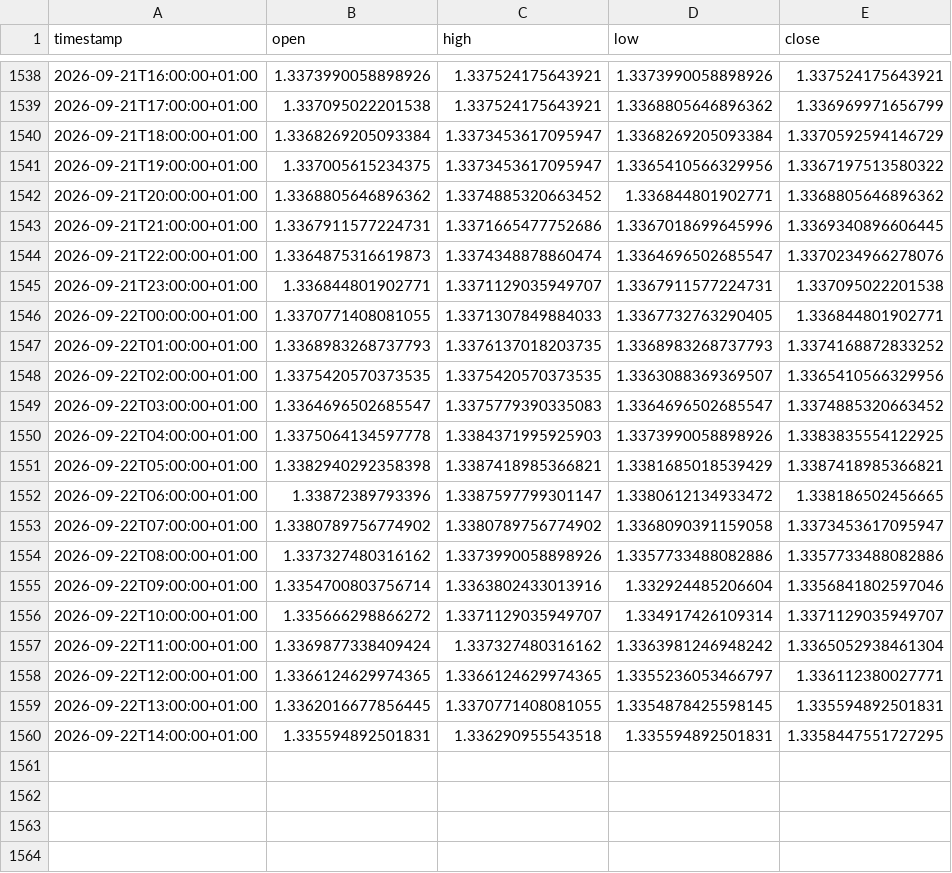
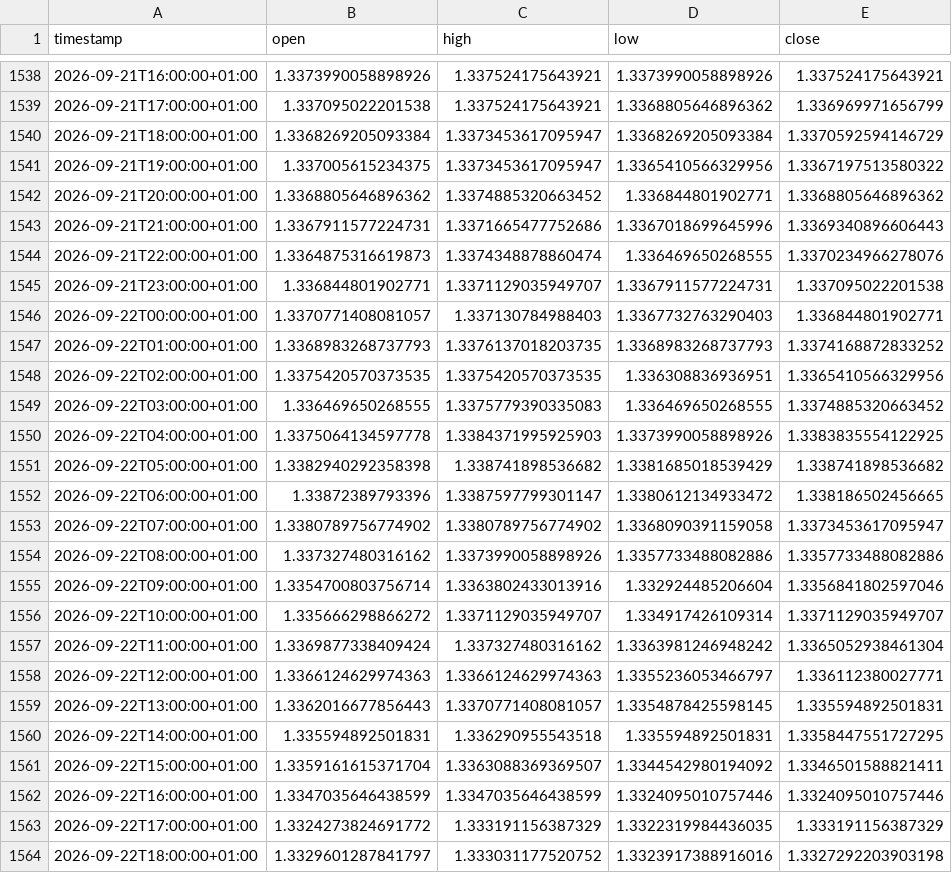
Before and after one commit to daniel17857-web/tide-paper-trader, a CSV file: data/fx_GBPUSD_1h.csv, drawn as a sheet; only a part is shown, gaps mark what is left out.

```diff
--- a/data/fx_GBPUSD_1h.csv
+++ b/data/fx_GBPUSD_1h.csv
@@ -1542,11 +1542,11 @@ timestamp,open,high,low,close
 2026-09-21T20:00:00+01:00,1.3368805646896362,1.3374885320663452,1.336844801902771,1.3368805646896362
-2026-09-21T21:00:00+01:00,1.3367911577224731,1.3371665477752686,1.3367018699645996,1.3369340896606445
-2026-09-21T22:00:00+01:00,1.3364875316619873,1.3374348878860474,1.3364696502685547,1.3370234966278076
+2026-09-21T21:00:00+01:00,1.3367911577224731,1.3371665477752686,1.3367018699645996,1.3369340896606443
+2026-09-21T22:00:00+01:00,1.3364875316619873,1.3374348878860474,1.336469650268555,1.3370234966278076
 2026-09-21T23:00:00+01:00,1.336844801902771,1.3371129035949707,1.3367911577224731,1.337095022201538
-2026-09-22T00:00:00+01:00,1.3370771408081055,1.3371307849884033,1.3367732763290405,1.336844801902771
+2026-09-22T00:00:00+01:00,1.3370771408081057,1.337130784988403,1.3367732763290403,1.336844801902771
 2026-09-22T01:00:00+01:00,1.3368983268737793,1.3376137018203735,1.3368983268737793,1.3374168872833252
-2026-09-22T02:00:00+01:00,1.3375420570373535,1.3375420570373535,1.3363088369369507,1.3365410566329956
-2026-09-22T03:00:00+01:00,1.3364696502685547,1.3375779390335083,1.3364696502685547,1.3374885320663452
+2026-09-22T02:00:00+01:00,1.3375420570373535,1.3375420570373535,1.336308836936951,1.3365410566329956
+2026-09-22T03:00:00+01:00,1.336469650268555,1.3375779390335083,1.336469650268555,1.3374885320663452
 2026-09-22T04:00:00+01:00,1.3375064134597778,1.3384371995925903,1.3373990058898926,1.3383835554122925
-2026-09-22T05:00:00+01:00,1.3382940292358398,1.3387418985366821,1.3381685018539429,1.3387418985366821
+2026-09-22T05:00:00+01:00,1.3382940292358398,1.338741898536682,1.3381685018539429,1.338741898536682
 2026-09-22T06:00:00+01:00,1.33872389793396,1.3387597799301147,1.3380612134933472,1.338186502456665
@@ -1557,4 +1557,8 @@ timestamp,open,high,low,close
 2026-09-22T11:00:00+01:00,1.3369877338409424,1.337327480316162,1.3363981246948242,1.3365052938461304
-2026-09-22T12:00:00+01:00,1.3366124629974365,1.3366124629974365,1.3355236053466797,1.336112380027771
-2026-09-22T13:00:00+01:00,1.3362016677856445,1.3370771408081055,1.3354878425598145,1.335594892501831
+2026-09-22T12:00:00+01:00,1.3366124629974363,1.3366124629974363,1.3355236053466797,1.336112380027771
+2026-09-22T13:00:00+01:00,1.3362016677856443,1.3370771408081057,1.3354878425598145,1.335594892501831
 2026-09-22T14:00:00+01:00,1.335594892501831,1.336290955543518,1.335594892501831,1.3358447551727295
+2026-09-22T15:00:00+01:00,1.3359161615371704,1.3363088369369507,1.3344542980194092,1.3346501588821411
+2026-09-22T16:00:00+01:00,1.3347035646438599,1.3347035646438599,1.3324095010757446,1.3324095010757446
+2026-09-22T17:00:00+01:00,1.3324273824691772,1.333191156387329,1.3322319984436035,1.333191156387329
+2026-09-22T18:00:00+01:00,1.3329601287841797,1.333031177520752,1.3323917388916016,1.3327292203903198
```
Also changed, not shown: data/fx_AUDUSD_1h.csv, data/fx_EURUSD_1h.csv, 5 other files.
